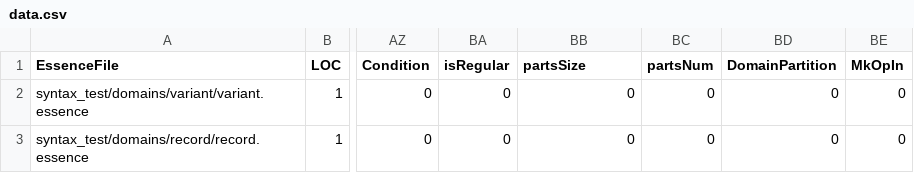
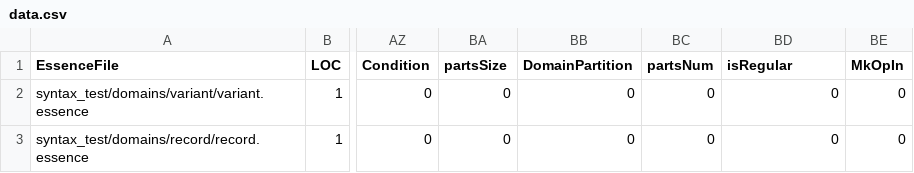
Before and after one commit to EdwardTheLegend/conjure-oxide, a CSV file: tools/essence-feature-usage-stats/data.csv, drawn as a sheet; only a part is shown, gaps mark what is left out; the diff names each change by its address in the sheet, - before the commit and + after, or states it on an @@ line.

Commit message:
Actions: Deploy the essence features usage table 🚀

```diff
--- a/tools/essence-feature-usage-stats/data.csv
+++ b/tools/essence-feature-usage-stats/data.csv
-BA1: isRegular
+BA1: partsSize
-BB1: partsSize
+BB1: DomainPartition
-BD1: DomainPartition
+BD1: isRegular
```
Also changed, not shown: 1 other file.
